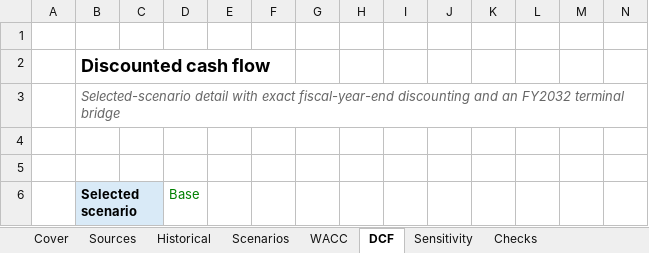
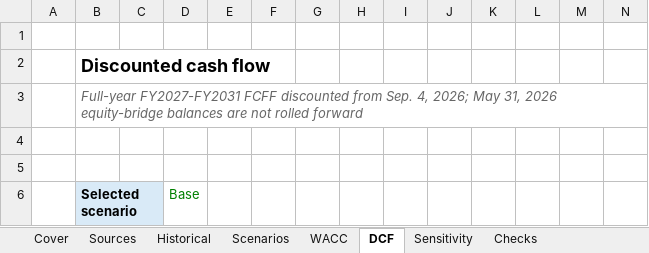
Before and after one commit to owencchapman24/nike-financial-analysis, an Excel workbook: model/nike_valuation_model.xlsx, sheet DCF, drawn as a sheet; only a part is shown; values as stored, in another font and other column widths than the file's, no borders; the diff names each change by its address in the sheet, - before the commit and + after, or states it on an @@ line.

```diff
--- a/model/nike_valuation_model.xlsx (sheet DCF)
+++ b/model/nike_valuation_model.xlsx (sheet DCF)
-B3: Selected-scenario detail with exact fiscal-year-end discounting and an FY2032 terminal bridge
+B3: Full-year FY2027-FY2031 FCFF discounted from Sep. 4, 2026; May 31, 2026 equity-bridge balances are not rolled forward
```
Also changed, not shown: sheet Checks, sheet Cover, formulas that keep their value, charts or pictures, 11 other files.
